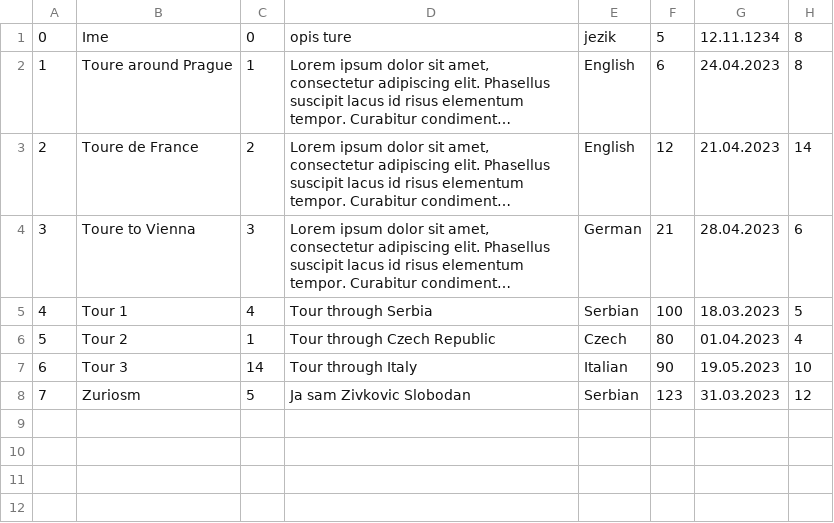
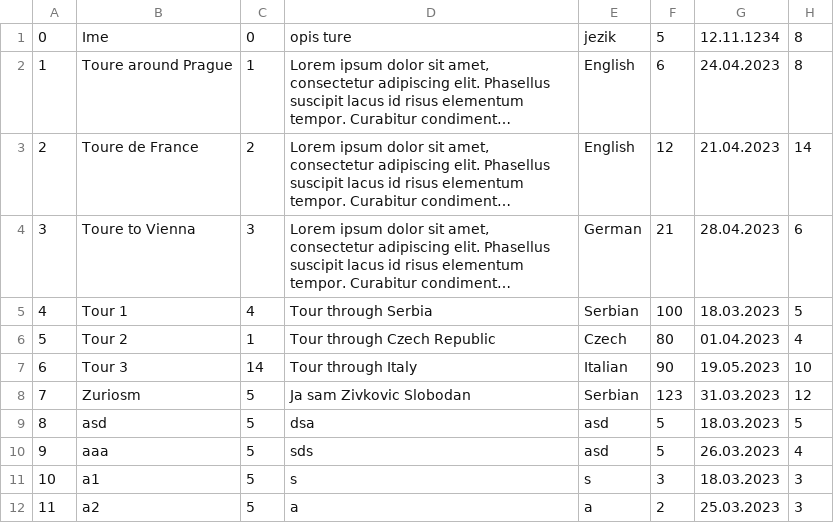
Before and after one commit to BrziGolub/booking, a CSV file: Booking/Booking/Resources/Data/tours.csv, drawn as a sheet; long unchanged cells end in …; the diff names each change by its address in the sheet, - before the commit and + after, or states it on an @@ line.

```diff
--- a/Booking/Booking/Resources/Data/tours.csv
+++ b/Booking/Booking/Resources/Data/tours.csv
+row 9: 8 | asd | 5 | dsa | asd | 5 | 18.03.2023 | 5
+row 10: 9 | aaa | 5 | sds | asd | 5 | 26.03.2023 | 4
+row 11: 10 | a1 | 5 | s | s | 3 | 18.03.2023 | 3
+row 12: 11 | a2 | 5 | a | a | 2 | 25.03.2023 | 3
```
Also changed, not shown: 12 other files.
